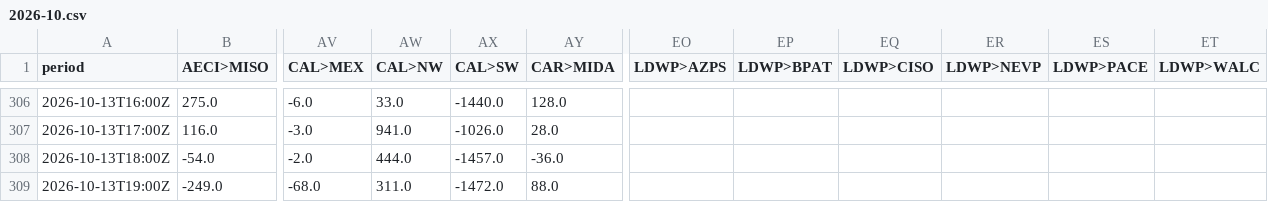
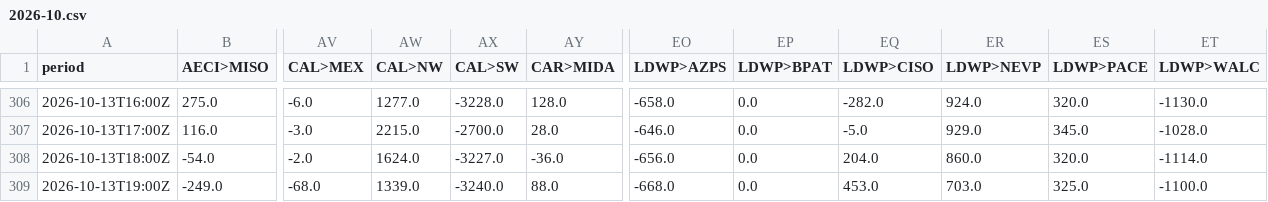
Before and after one commit to sweetluvz/Collectdata, a CSV file: data/energy/eia/interchange/2026-10.csv, drawn as a sheet; only a part is shown, gaps mark what is left out; the diff covers the shown part only; the diff names each change by its address in the sheet, - before the commit and + after, or states it on an @@ line.

```diff
--- a/data/energy/eia/interchange/2026-10.csv
+++ b/data/energy/eia/interchange/2026-10.csv
-AW306 (CAL>NW): 33.0
+AW306 (CAL>NW): 1277.0
-AX306 (CAL>SW): -1440.0
+AX306 (CAL>SW): -3228.0
-EO306 (LDWP>AZPS): (empty)
+EO306 (LDWP>AZPS): -658.0
-EP306:EP309 (LDWP>BPAT): (empty)
+EP306:EP309 (LDWP>BPAT): 0.0
-EQ306 (LDWP>CISO): (empty)
+EQ306 (LDWP>CISO): -282.0
-ER306 (LDWP>NEVP): (empty)
+ER306 (LDWP>NEVP): 924.0
-ES306 (LDWP>PACE): (empty)
+ES306 (LDWP>PACE): 320.0
-ET306 (LDWP>WALC): (empty)
+ET306 (LDWP>WALC): -1130.0
-AW307 (CAL>NW): 941.0
+AW307 (CAL>NW): 2215.0
-AX307 (CAL>SW): -1026.0
+AX307 (CAL>SW): -2700.0
-EO307 (LDWP>AZPS): (empty)
+EO307 (LDWP>AZPS): -646.0
-EQ307 (LDWP>CISO): (empty)
+EQ307 (LDWP>CISO): -5.0
-ER307 (LDWP>NEVP): (empty)
+ER307 (LDWP>NEVP): 929.0
-ES307 (LDWP>PACE): (empty)
+ES307 (LDWP>PACE): 345.0
-ET307 (LDWP>WALC): (empty)
+ET307 (LDWP>WALC): -1028.0
-AW308 (CAL>NW): 444.0
+AW308 (CAL>NW): 1624.0
-AX308 (CAL>SW): -1457.0
+AX308 (CAL>SW): -3227.0
-EO308 (LDWP>AZPS): (empty)
+EO308 (LDWP>AZPS): -656.0
-EQ308 (LDWP>CISO): (empty)
+EQ308 (LDWP>CISO): 204.0
-ER308 (LDWP>NEVP): (empty)
+ER308 (LDWP>NEVP): 860.0
-ES308 (LDWP>PACE): (empty)
+ES308 (LDWP>PACE): 320.0
-ET308 (LDWP>WALC): (empty)
+ET308 (LDWP>WALC): -1114.0
-AW309 (CAL>NW): 311.0
+AW309 (CAL>NW): 1339.0
-AX309 (CAL>SW): -1472.0
+AX309 (CAL>SW): -3240.0
-EO309 (LDWP>AZPS): (empty)
+EO309 (LDWP>AZPS): -668.0
-EQ309 (LDWP>CISO): (empty)
+EQ309 (LDWP>CISO): 453.0
-ER309 (LDWP>NEVP): (empty)
+ER309 (LDWP>NEVP): 703.0
-ES309 (LDWP>PACE): (empty)
+ES309 (LDWP>PACE): 325.0
-ET309 (LDWP>WALC): (empty)
+ET309 (LDWP>WALC): -1100.0
```
Also changed, not shown: 160 edited cells elsewhere in this file, data/energy/eia/fuel_type/2026-10.csv, 3 other files.
